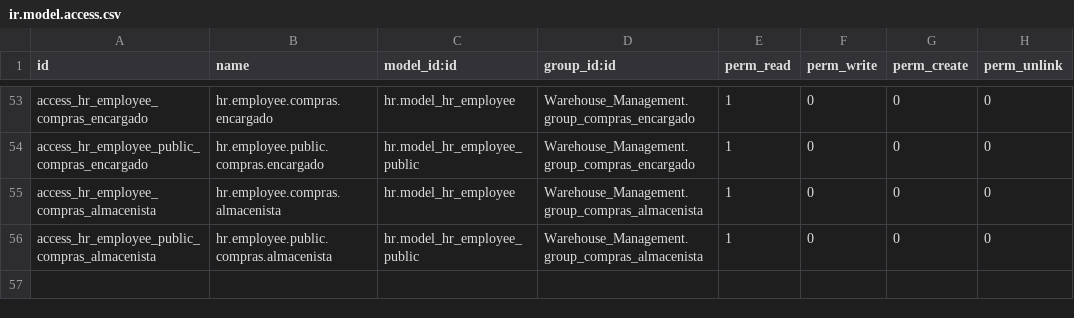
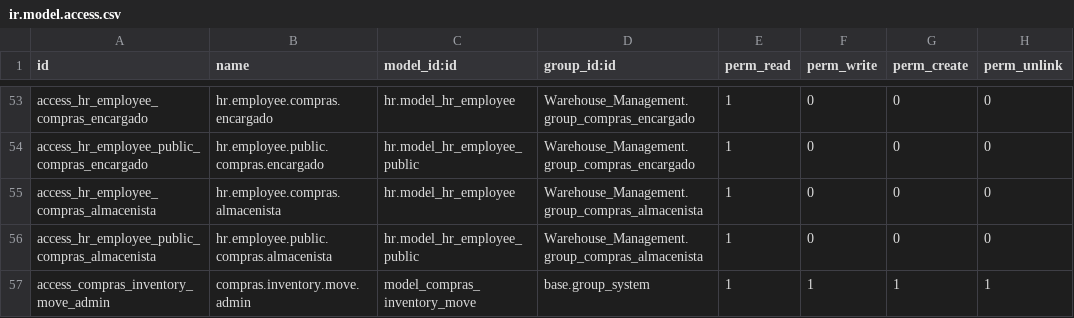
Before and after one commit to stepsytes-ui/odoo_fruve, a CSV file: modules/Warehouse_Management/security/ir.model.access.csv, drawn as a sheet; only a part is shown, gaps mark what is left out; the diff names each change by its address in the sheet, - before the commit and + after, or states it on an @@ line.

Commit message:
feat(inventory): Update initial inventory handling and improve field synchronization

```diff
--- a/modules/Warehouse_Management/security/ir.model.access.csv
+++ b/modules/Warehouse_Management/security/ir.model.access.csv
+row 57: access_compras_inventory_move_admin | compras.inventory.move.admin | model_compras_inventory_move | base.group_system | 1 | 1 | 1 | 1
```
Also changed, not shown: 3 other files.
